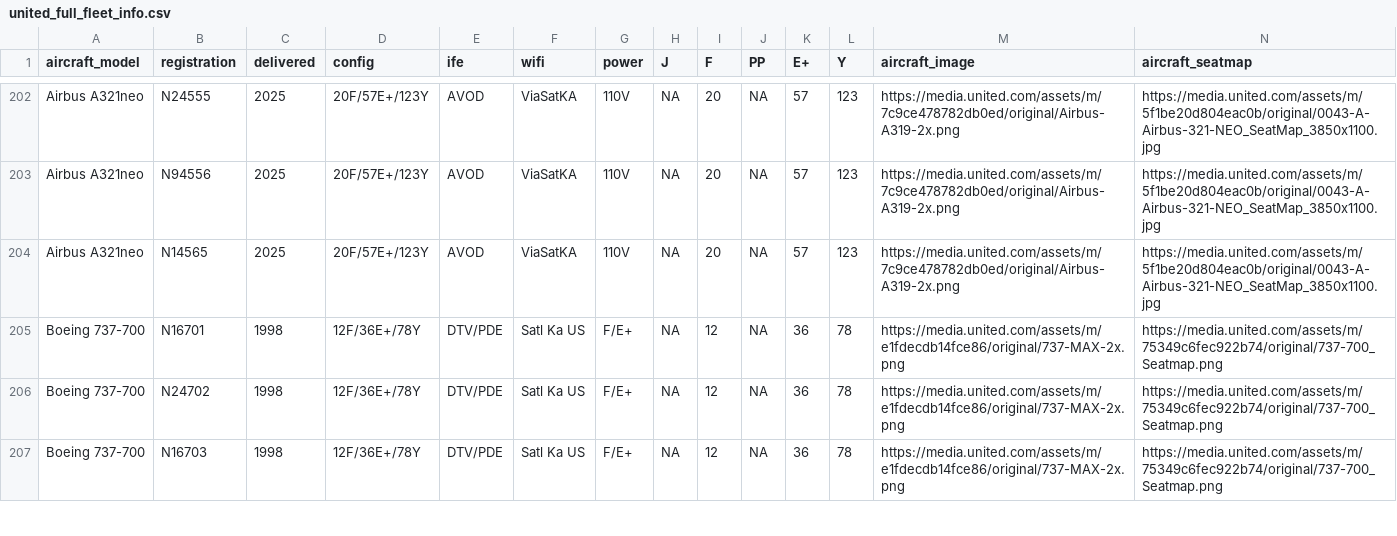
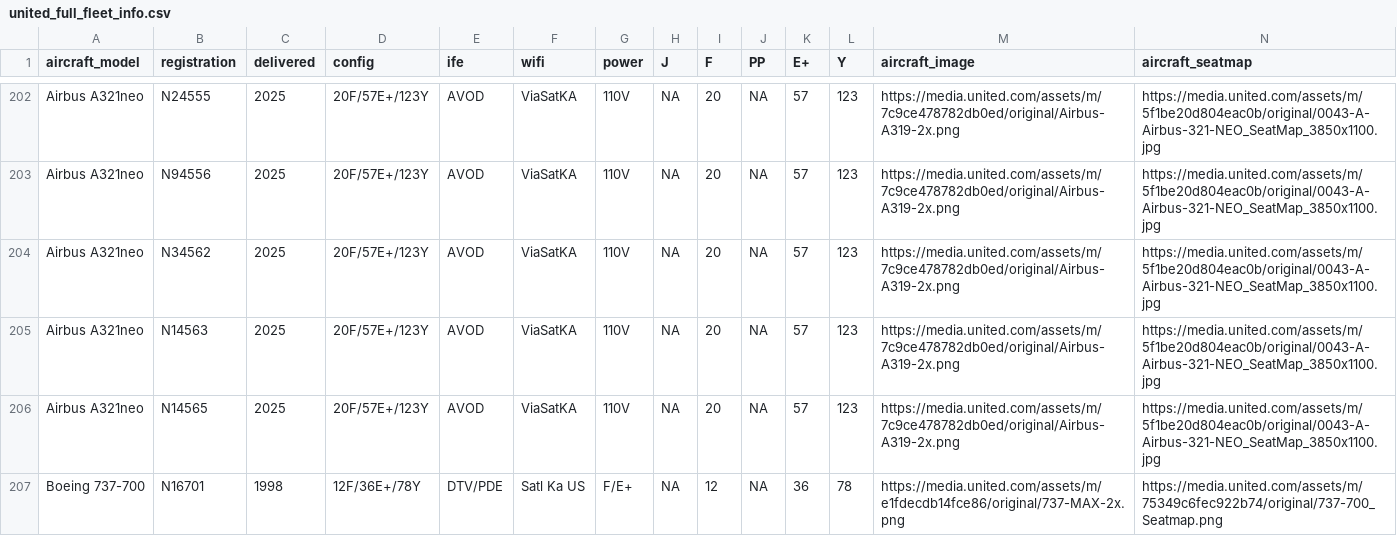
Before and after one commit to mstavro/fleetR, a CSV file: data/united_full_fleet_info.csv, drawn as a sheet; only a part is shown, gaps mark what is left out; the shorter side is filled out with more unchanged rows.

```diff
--- a/data/united_full_fleet_info.csv
+++ b/data/united_full_fleet_info.csv
@@ -203,2 +203,4 @@ Airbus A321neo,N24555,2025,20F/57E+/123Y,AVOD,ViaSatKA,110V,NA,20,NA,57,123,http
 Airbus A321neo,N94556,2025,20F/57E+/123Y,AVOD,ViaSatKA,110V,NA,20,NA,57,123,https://media.united.com/assets/m/7c9ce478782db0ed/original/Airbus-A319-2x.png,https://media.united.com/assets/m/5f1be20d804eac0b/original/0043-A-Airbus-321-NEO_SeatMap_3850x1100.jpg
+Airbus A321neo,N34562,2025,20F/57E+/123Y,AVOD,ViaSatKA,110V,NA,20,NA,57,123,https://media.united.com/assets/m/7c9ce478782db0ed/original/Airbus-A319-2x.png,https://media.united.com/assets/m/5f1be20d804eac0b/original/0043-A-Airbus-321-NEO_SeatMap_3850x1100.jpg
+Airbus A321neo,N14563,2025,20F/57E+/123Y,AVOD,ViaSatKA,110V,NA,20,NA,57,123,https://media.united.com/assets/m/7c9ce478782db0ed/original/Airbus-A319-2x.png,https://media.united.com/assets/m/5f1be20d804eac0b/original/0043-A-Airbus-321-NEO_SeatMap_3850x1100.jpg
 Airbus A321neo,N14565,2025,20F/57E+/123Y,AVOD,ViaSatKA,110V,NA,20,NA,57,123,https://media.united.com/assets/m/7c9ce478782db0ed/original/Airbus-A319-2x.png,https://media.united.com/assets/m/5f1be20d804eac0b/original/0043-A-Airbus-321-NEO_SeatMap_3850x1100.jpg
```
Also changed, not shown: data/compatible_registrations.csv.
